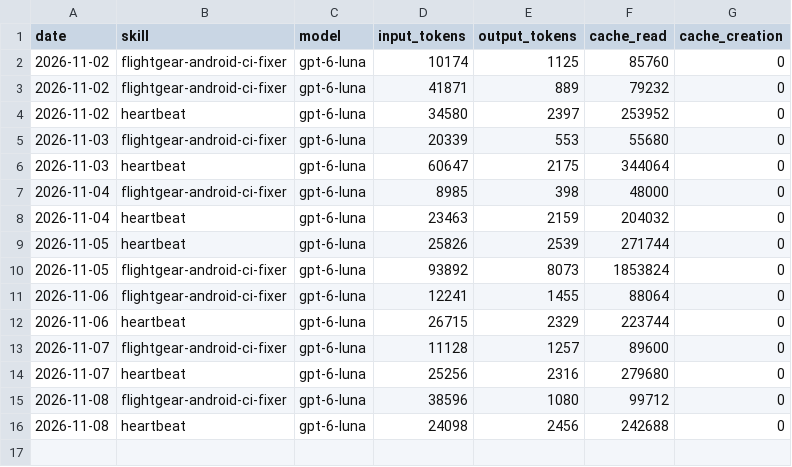
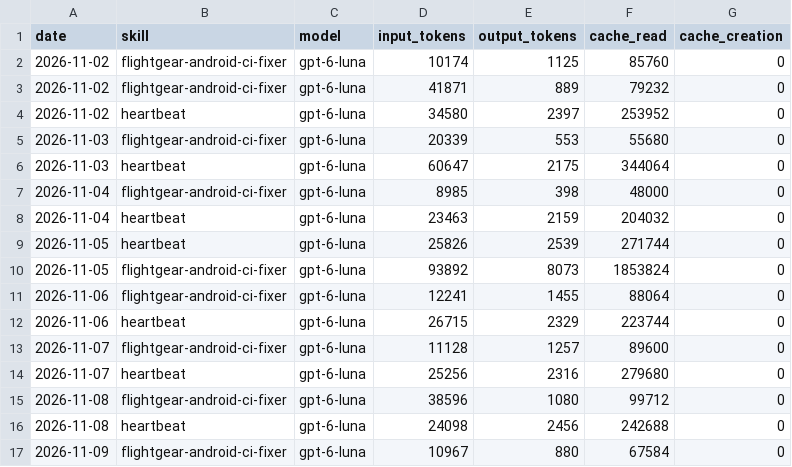
Before and after one commit to Yoyote84/aeon, a CSV file: memory/token-usage.csv, drawn as a sheet.

Commit message:
chore(flightgear-android-ci-fixer): auto-commit 2026-11-09

```diff
--- a/memory/token-usage.csv
+++ b/memory/token-usage.csv
@@ -16 +16,2 @@ date,skill,model,input_tokens,output_tokens,cache_read,cache_creation
 2026-11-08,heartbeat,gpt-6-luna,24098,2456,242688,0
+2026-11-09,flightgear-android-ci-fixer,gpt-6-luna,10967,880,67584,0
```
Also changed, not shown: 2 other files.
